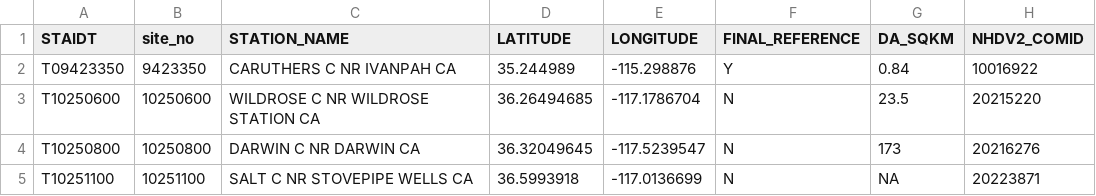
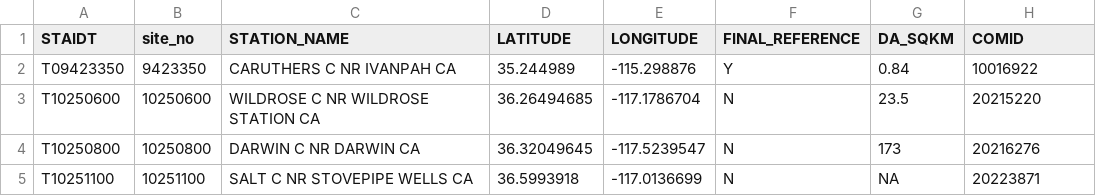
Before and after one commit to samyag1/StrmAnlyzeR, a CSV file: data-raw/Default_CA_gages.csv, drawn as a sheet; only a part is shown.

```diff
--- a/data-raw/Default_CA_gages.csv
+++ b/data-raw/Default_CA_gages.csv
@@ -1,2 +1,2 @@
-STAIDT,site_no,STATION_NAME,LATITUDE,LONGITUDE,FINAL_REFERENCE,DA_SQKM,NHDV2_COMID
+STAIDT,site_no,STATION_NAME,LATITUDE,LONGITUDE,FINAL_REFERENCE,DA_SQKM,COMID
 T09423350,9423350,CARUTHERS C NR IVANPAH CA,35.244989,-115.298876,Y,0.84,10016922
```
Also changed, not shown: 2 other files.
